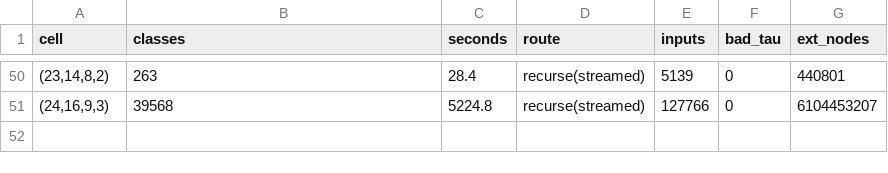
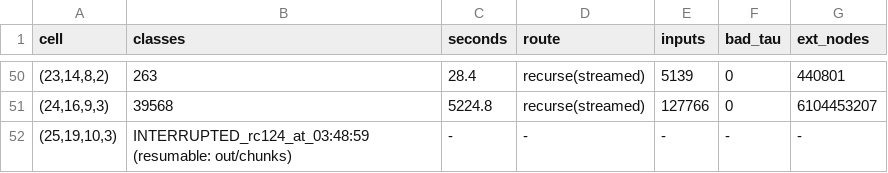
Before and after one commit to hturcotte1/Erdos-757, a TSV file: experiments/20261017-2150-i11-n27/progress.tsv, drawn as a sheet; only a part is shown, gaps mark what is left out; the diff names each change by its address in the sheet, - before the commit and + after, or states it on an @@ line.

```diff
--- a/experiments/20261017-2150-i11-n27/progress.tsv
+++ b/experiments/20261017-2150-i11-n27/progress.tsv
+row 52: (25,19,10,3) | INTERRUPTED_rc124_at_03:48:59 (resumable: out/chunks) | - | - | - | - | -
```
Also changed, not shown: 10 other files.
